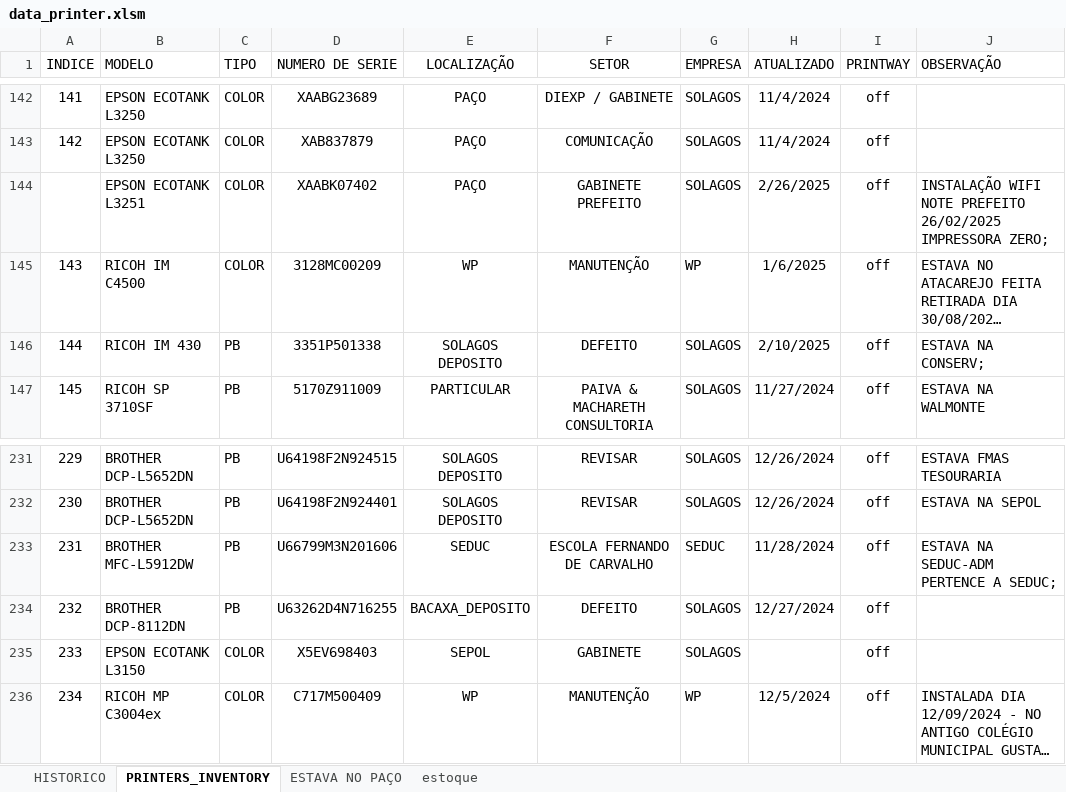
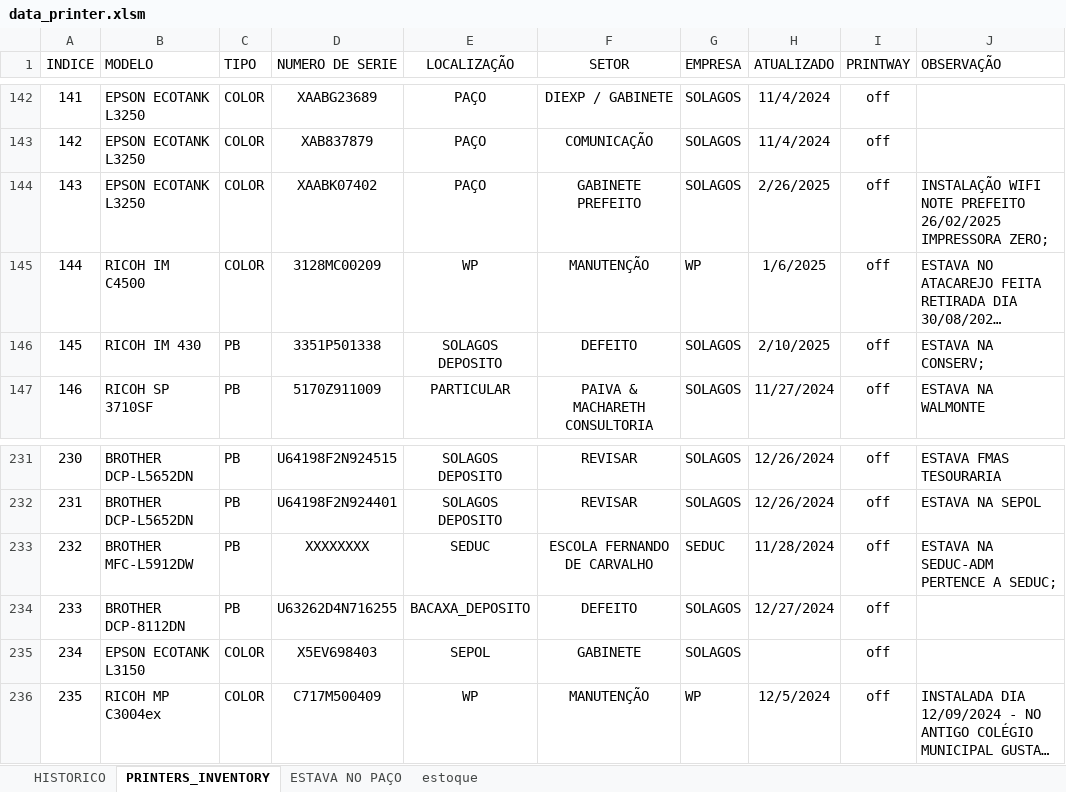
Before and after one commit to flavio-foa-dev/excel, an Excel workbook: data_printer.xlsm, sheet PRINTERS_INVENTORY, drawn as a sheet; only a part is shown, gaps mark what is left out; long unchanged cells end in …; values as stored, in another font and other column widths than the file's, no borders; conditional formats and table styles not drawn; the diff names each change by its address in the sheet, - before the commit and + after, or states it on an @@ line.

Commit message:
atualiza seduc gabinete prefeita

```diff
--- a/data_printer.xlsm (sheet PRINTERS_INVENTORY)
+++ b/data_printer.xlsm (sheet PRINTERS_INVENTORY)
@@ column A (INDICE) renumbered from row 144 down @@
-B144 (MODELO): EPSON ECOTANK L3251
+B144 (MODELO): EPSON ECOTANK L3250
-D233 (NUMERO DE SERIE): U66799M3N201606
+D233 (NUMERO DE SERIE): XXXXXXXX
```
